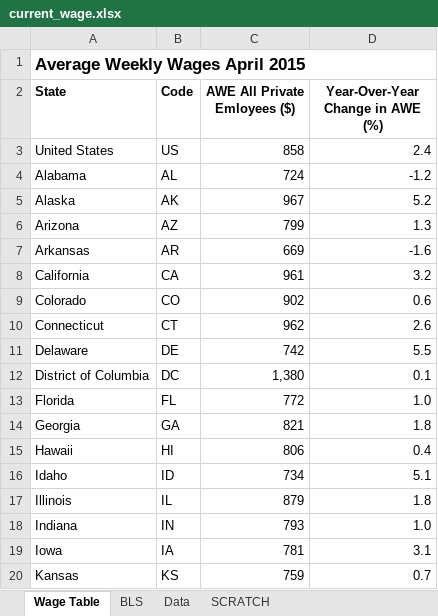
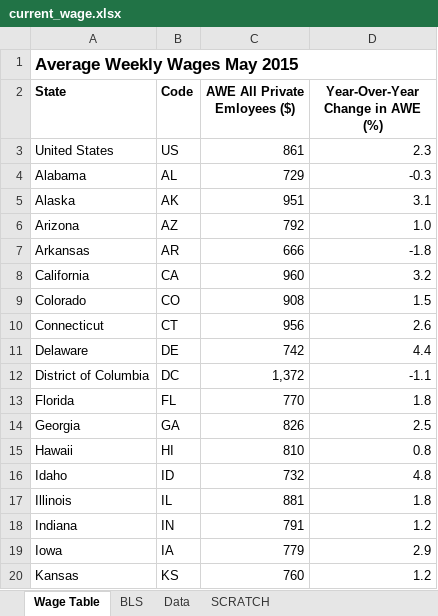
Before and after one commit to UrbanInstitute/state-economic-monitor, an Excel workbook: data/source/current_wage.xlsx, sheet Wage Table, drawn as a sheet; only a part is shown; values as stored, in another font and other column widths than the file's, no borders; the diff covers the shown part only; the diff names each change by its address in the sheet, - before the commit and + after, or states it on an @@ line.

Commit message:
May employment and wages data update

```diff
--- a/data/source/current_wage.xlsx (sheet Wage Table)
+++ b/data/source/current_wage.xlsx (sheet Wage Table)
-A1 (State): Average Weekly Wages April 2015
+A1 (State): Average Weekly Wages May 2015
-C3 (AWE All Private Emloyees ($)): 858
+C3 (AWE All Private Emloyees ($)): 861
-D3 (Year-Over-Year Change in AWE (%)): 2.4
+D3 (Year-Over-Year Change in AWE (%)): 2.3
-C4 (AWE All Private Emloyees ($)): 724
+C4 (AWE All Private Emloyees ($)): 729
-D4 (Year-Over-Year Change in AWE (%)): -1.2
+D4 (Year-Over-Year Change in AWE (%)): -0.3
-C5 (AWE All Private Emloyees ($)): 967
+C5 (AWE All Private Emloyees ($)): 951
-D5 (Year-Over-Year Change in AWE (%)): 5.2
+D5 (Year-Over-Year Change in AWE (%)): 3.1
-C6 (AWE All Private Emloyees ($)): 799
+C6 (AWE All Private Emloyees ($)): 792
-D6 (Year-Over-Year Change in AWE (%)): 1.3
+D6 (Year-Over-Year Change in AWE (%)): 1.0
-C7 (AWE All Private Emloyees ($)): 669
+C7 (AWE All Private Emloyees ($)): 666
-D7 (Year-Over-Year Change in AWE (%)): -1.6
+D7 (Year-Over-Year Change in AWE (%)): -1.8
-C8 (AWE All Private Emloyees ($)): 961
+C8 (AWE All Private Emloyees ($)): 960
-C9 (AWE All Private Emloyees ($)): 902
+C9 (AWE All Private Emloyees ($)): 908
-D9 (Year-Over-Year Change in AWE (%)): 0.6
+D9 (Year-Over-Year Change in AWE (%)): 1.5
-C10 (AWE All Private Emloyees ($)): 962
+C10 (AWE All Private Emloyees ($)): 956
-D11 (Year-Over-Year Change in AWE (%)): 5.5
+D11 (Year-Over-Year Change in AWE (%)): 4.4
-C12 (AWE All Private Emloyees ($)): 1,380
+C12 (AWE All Private Emloyees ($)): 1,372
-D12 (Year-Over-Year Change in AWE (%)): 0.1
+D12 (Year-Over-Year Change in AWE (%)): -1.1
-C13 (AWE All Private Emloyees ($)): 772
+C13 (AWE All Private Emloyees ($)): 770
-D13 (Year-Over-Year Change in AWE (%)): 1.0
+D13 (Year-Over-Year Change in AWE (%)): 1.8
-C14 (AWE All Private Emloyees ($)): 821
+C14 (AWE All Private Emloyees ($)): 826
-D14 (Year-Over-Year Change in AWE (%)): 1.8
+D14 (Year-Over-Year Change in AWE (%)): 2.5
-C15 (AWE All Private Emloyees ($)): 806
+C15 (AWE All Private Emloyees ($)): 810
-D15 (Year-Over-Year Change in AWE (%)): 0.4
+D15 (Year-Over-Year Change in AWE (%)): 0.8
-C16 (AWE All Private Emloyees ($)): 734
+C16 (AWE All Private Emloyees ($)): 732
-D16 (Year-Over-Year Change in AWE (%)): 5.1
+D16 (Year-Over-Year Change in AWE (%)): 4.8
-C17 (AWE All Private Emloyees ($)): 879
+C17 (AWE All Private Emloyees ($)): 881
-C18 (AWE All Private Emloyees ($)): 793
+C18 (AWE All Private Emloyees ($)): 791
-D18 (Year-Over-Year Change in AWE (%)): 1.0
+D18 (Year-Over-Year Change in AWE (%)): 1.2
-C19 (AWE All Private Emloyees ($)): 781
+C19 (AWE All Private Emloyees ($)): 779
-D19 (Year-Over-Year Change in AWE (%)): 3.1
+D19 (Year-Over-Year Change in AWE (%)): 2.9
-C20 (AWE All Private Emloyees ($)): 759
+C20 (AWE All Private Emloyees ($)): 760
-D20 (Year-Over-Year Change in AWE (%)): 0.7
+D20 (Year-Over-Year Change in AWE (%)): 1.2
```
Also changed, not shown: 64 edited cells elsewhere in this sheet, sheet SCRATCH, sheet BLS, sheet Data, formulas that keep their value, 8 other files.
